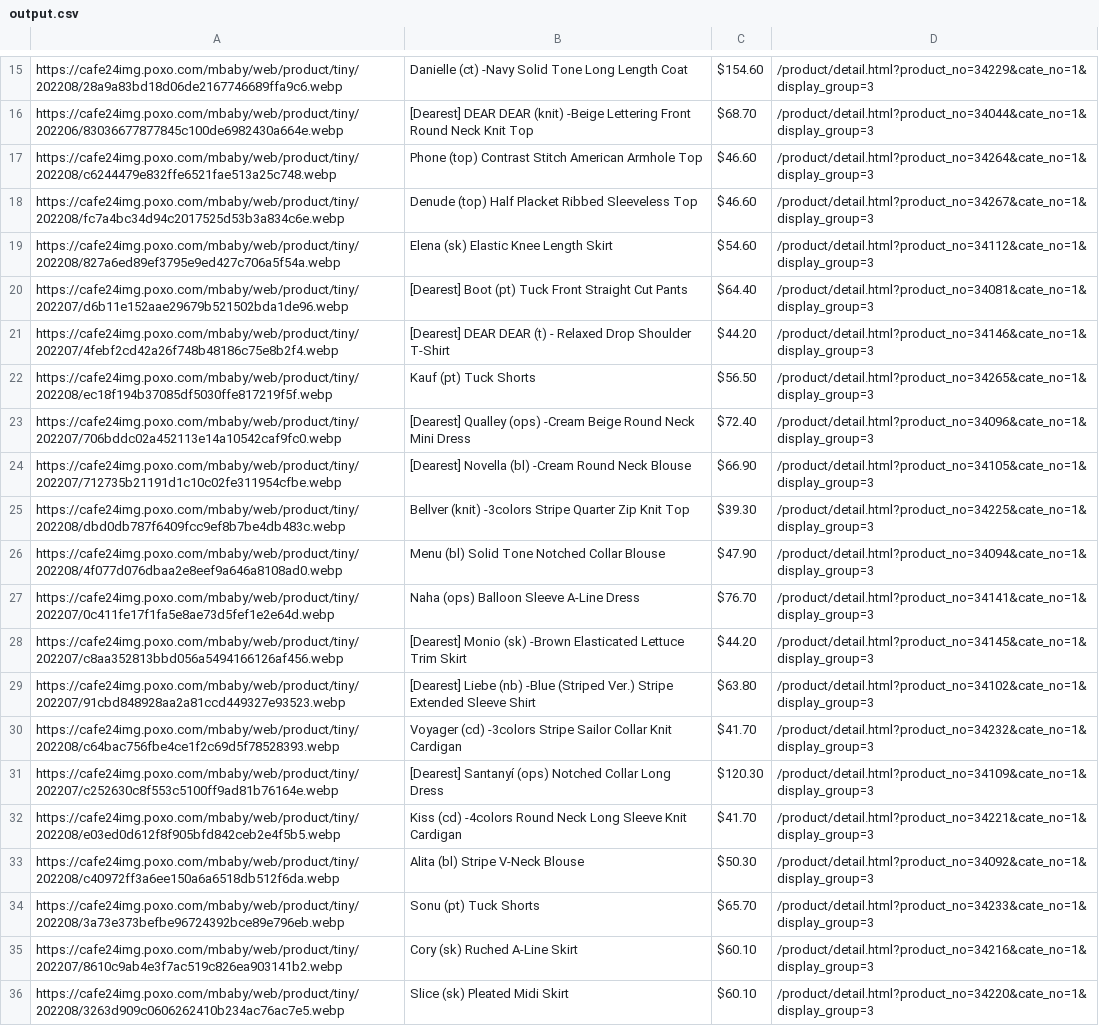
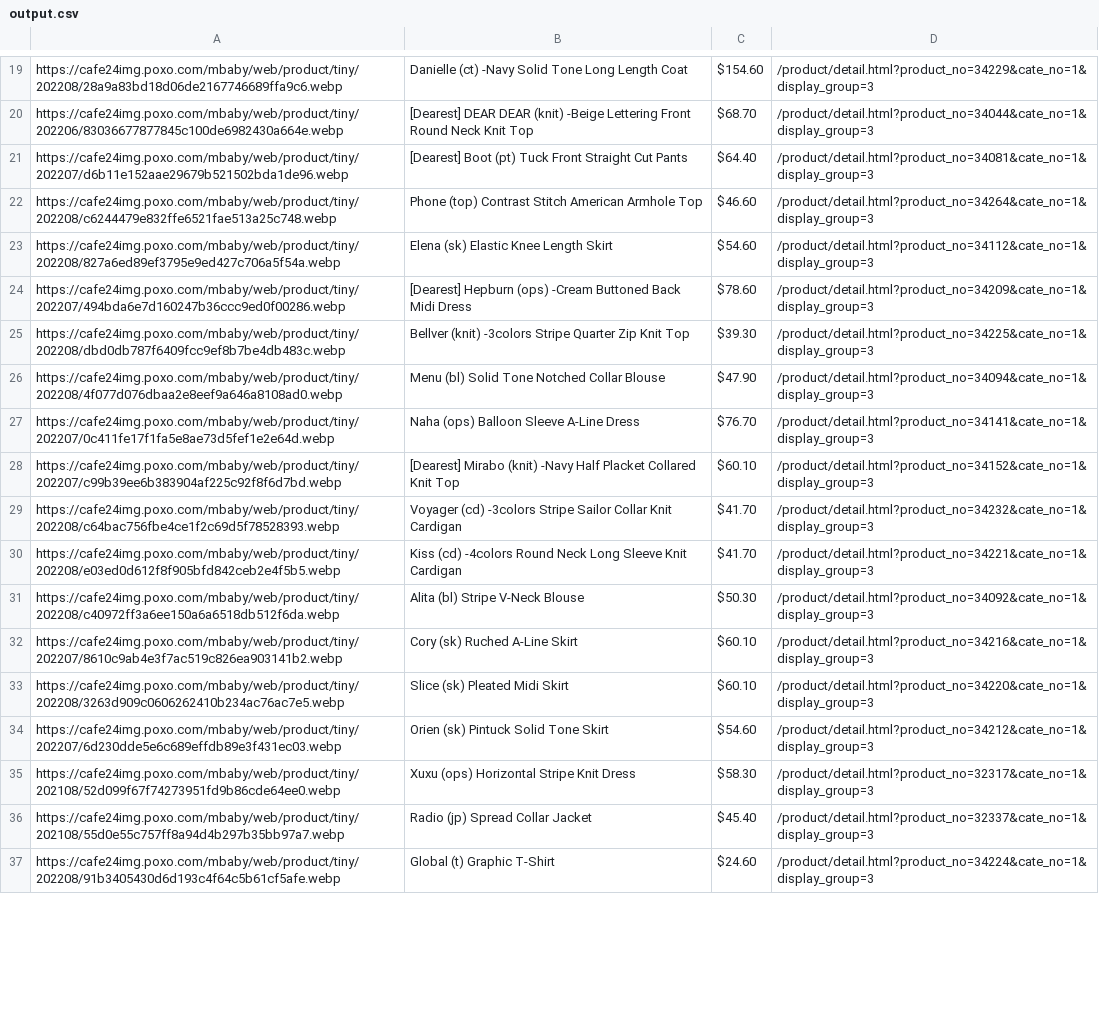
Before and after one commit to delitamakanda/scraper-kr-fashion-shops, a CSV file: core/output.csv, drawn as a sheet; only a part is shown, gaps mark what is left out; the shorter side is filled out with more unchanged rows; the diff covers the shown part only.

Commit message:
Latest data: Tue Aug 16 00:04:25 UTC 2022

```diff
--- a/core/output.csv
+++ b/core/output.csv
@@ -16,10 +20,6 @@ https://cafe24img.poxo.com/mbaby/web/product/tiny/202208/28a9a83bd18d06de2167746
 https://cafe24img.poxo.com/mbaby/web/product/tiny/202206/83036677877845c100de6982430a664e.webp,[Dearest] DEAR DEAR (knit) -Beige  Lettering Front Round Neck Knit Top,$68.70,/product/detail.html?product_no=34044&cate_no=1&display_group=3
+https://cafe24img.poxo.com/mbaby/web/product/tiny/202207/d6b11e152aae29679b521502bda1de96.webp,[Dearest] Boot (pt)  Tuck Front Straight Cut Pants,$64.40,/product/detail.html?product_no=34081&cate_no=1&display_group=3
 https://cafe24img.poxo.com/mbaby/web/product/tiny/202208/c6244479e832ffe6521fae513a25c748.webp,Phone (top)  Contrast Stitch American Armhole Top,$46.60,/product/detail.html?product_no=34264&cate_no=1&display_group=3
-https://cafe24img.poxo.com/mbaby/web/product/tiny/202208/fc7a4bc34d94c2017525d53b3a834c6e.webp,Denude (top)  Half Placket Ribbed Sleeveless Top,$46.60,/product/detail.html?product_no=34267&cate_no=1&display_group=3
 https://cafe24img.poxo.com/mbaby/web/product/tiny/202208/827a6ed89ef3795e9ed427c706a5f54a.webp,Elena (sk)  Elastic Knee Length Skirt,$54.60,/product/detail.html?product_no=34112&cate_no=1&display_group=3
-https://cafe24img.poxo.com/mbaby/web/product/tiny/202207/d6b11e152aae29679b521502bda1de96.webp,[Dearest] Boot (pt)  Tuck Front Straight Cut Pants,$64.40,/product/detail.html?product_no=34081&cate_no=1&display_group=3
-https://cafe24img.poxo.com/mbaby/web/product/tiny/202207/4febf2cd42a26f748b48186c75e8b2f4.webp,[Dearest] DEAR DEAR (t) - Relaxed  Drop Shoulder T-Shirt,$44.20,/product/detail.html?product_no=34146&cate_no=1&display_group=3
-https://cafe24img.poxo.com/mbaby/web/product/tiny/202208/ec18f194b37085df5030ffe817219f5f.webp,Kauf (pt)  Tuck Shorts,$56.50,/product/detail.html?product_no=34265&cate_no=1&display_group=3
-https://cafe24img.poxo.com/mbaby/web/product/tiny/202207/706bddc02a452113e14a10542caf9fc0.webp,[Dearest] Qualley (ops) -Cream Beige  Round Neck Mini Dress,$72.40,/product/detail.html?product_no=34096&cate_no=1&display_group=3
-https://cafe24img.poxo.com/mbaby/web/product/tiny/202207/712735b21191d1c10c02fe311954cfbe.webp,[Dearest] Novella (bl) -Cream  Round Neck Blouse,$66.90,/product/detail.html?product_no=34105&cate_no=1&display_group=3
+https://cafe24img.poxo.com/mbaby/web/product/tiny/202207/494bda6e7d160247b36ccc9ed0f00286.webp,[Dearest] Hepburn (ops) -Cream  Buttoned Back Midi Dress,$78.60,/product/detail.html?product_no=34209&cate_no=1&display_group=3
 https://cafe24img.poxo.com/mbaby/web/product/tiny/202208/dbd0db787f6409fcc9ef8b7be4db483c.webp,Bellver (knit) -3colors  Stripe Quarter Zip Knit Top,$39.30,/product/detail.html?product_no=34225&cate_no=1&display_group=3
@@ -27,9 +27,6 @@ https://cafe24img.poxo.com/mbaby/web/product/tiny/202208/4f077d076dbaa2e8eef9a64
 https://cafe24img.poxo.com/mbaby/web/product/tiny/202207/0c411fe17f1fa5e8ae73d5fef1e2e64d.webp,Naha (ops)  Balloon Sleeve A-Line Dress,$76.70,/product/detail.html?product_no=34141&cate_no=1&display_group=3
-https://cafe24img.poxo.com/mbaby/web/product/tiny/202207/c8aa352813bbd056a5494166126af456.webp,[Dearest] Monio (sk) -Brown  Elasticated Lettuce Trim Skirt,$44.20,/product/detail.html?product_no=34145&cate_no=1&display_group=3
-https://cafe24img.poxo.com/mbaby/web/product/tiny/202207/91cbd848928aa2a81ccd449327e93523.webp,[Dearest] Liebe (nb) -Blue (Striped Ver.)  Stripe Extended Sleeve Shirt,$63.80,/product/detail.html?product_no=34102&cate_no=1&display_group=3
+https://cafe24img.poxo.com/mbaby/web/product/tiny/202207/c99b39ee6b383904af225c92f8f6d7bd.webp,[Dearest] Mirabo (knit) -Navy  Half Placket Collared Knit Top,$60.10,/product/detail.html?product_no=34152&cate_no=1&display_group=3
 https://cafe24img.poxo.com/mbaby/web/product/tiny/202208/c64bac756fbe4ce1f2c69d5f78528393.webp,Voyager (cd) -3colors  Stripe Sailor Collar Knit Cardigan,$41.70,/product/detail.html?product_no=34232&cate_no=1&display_group=3
-https://cafe24img.poxo.com/mbaby/web/product/tiny/202207/c252630c8f553c5100ff9ad81b76164e.webp,[Dearest] Santanyí (ops)  Notched Collar Long Dress,$120.30,/product/detail.html?product_no=34109&cate_no=1&display_group=3
 https://cafe24img.poxo.com/mbaby/web/product/tiny/202208/e03ed0d612f8f905bfd842ceb2e4f5b5.webp,Kiss (cd) -4colors  Round Neck Long Sleeve Knit Cardigan,$41.70,/product/detail.html?product_no=34221&cate_no=1&display_group=3
 https://cafe24img.poxo.com/mbaby/web/product/tiny/202208/c40972ff3a6ee150a6a6518db512f6da.webp,Alita (bl)  Stripe V-Neck Blouse,$50.30,/product/detail.html?product_no=34092&cate_no=1&display_group=3
-https://cafe24img.poxo.com/mbaby/web/product/tiny/202208/3a73e373befbe96724392bce89e796eb.webp,Sonu (pt)  Tuck Shorts,$65.70,/product/detail.html?product_no=34233&cate_no=1&display_group=3
 https://cafe24img.poxo.com/mbaby/web/product/tiny/202207/8610c9ab4e3f7ac519c826ea903141b2.webp,Cory (sk)  Ruched A-Line Skirt,$60.10,/product/detail.html?product_no=34216&cate_no=1&display_group=3
```
Also changed, not shown: 14 added rows, 7 removed rows, 14 moved rows and 3 edited cells elsewhere in this file.
